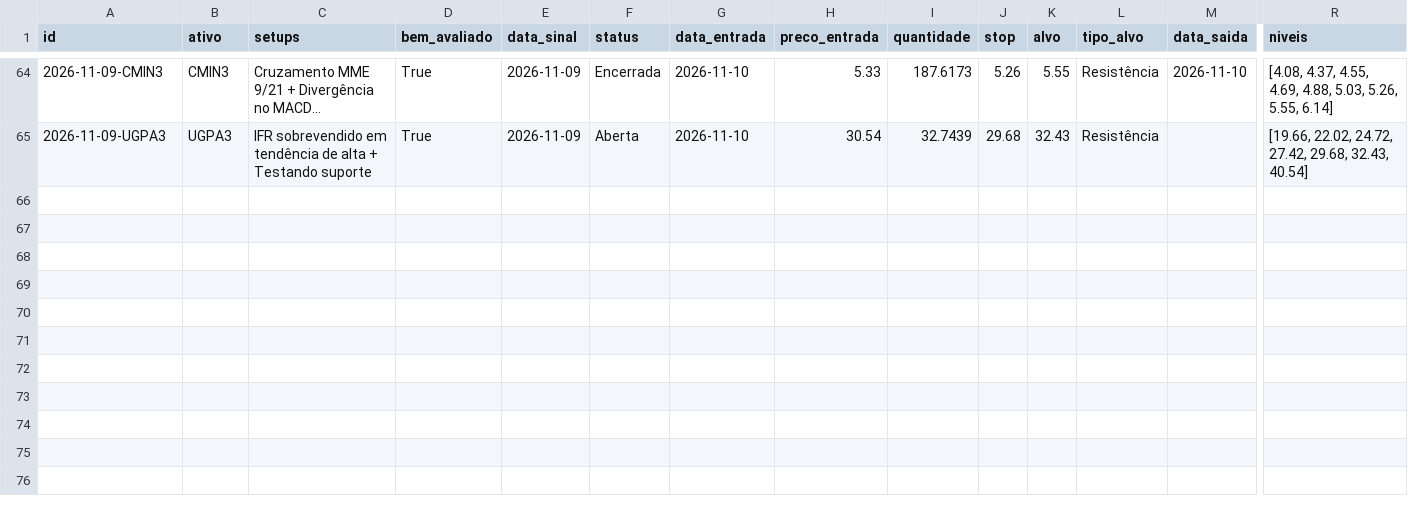
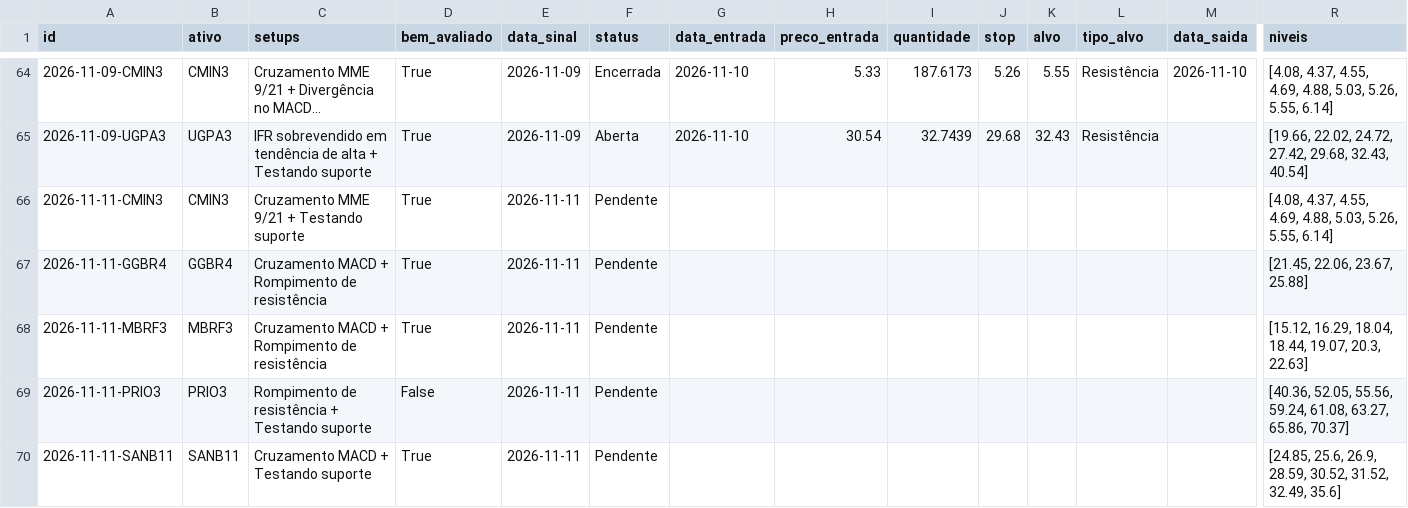
Before and after one commit to giordanybs/Painel-b3, a CSV file: carteira/operacoes.csv, drawn as a sheet; only a part is shown, gaps mark what is left out; long unchanged cells end in …; rows hold the shown columns only; the diff names each change by its address in the sheet, - before the commit and + after, or states it on an @@ line.

```diff
--- a/carteira/operacoes.csv
+++ b/carteira/operacoes.csv
+row 66: 2026-11-11-CMIN3 | CMIN3 | Cruzamento MME 9/21 + Testando suporte | True | 2026-11-11 | Pendente |  |  |  |  |  |  |  | [4.08, 4.37, 4.55, 4.69, 4.88, 5.03, 5.26, 5.55, 6.14]
+row 67: 2026-11-11-GGBR4 | GGBR4 | Cruzamento MACD + Rompimento de resistência | True | 2026-11-11 | Pendente |  |  |  |  |  |  |  | [21.45, 22.06, 23.67, 25.88]
+row 68: 2026-11-11-MBRF3 | MBRF3 | Cruzamento MACD + Rompimento de resistência | True | 2026-11-11 | Pendente |  |  |  |  |  |  |  | [15.12, 16.29, 18.04, 18.44, 19.07, 20.3, 22.63]
+row 69: 2026-11-11-PRIO3 | PRIO3 | Rompimento de resistência + Testando suporte | False | 2026-11-11 | Pendente |  |  |  |  |  |  |  | [40.36, 52.05, 55.56, 59.24, 61.08, 63.27, 65.86, 70.37]
+row 70: 2026-11-11-SANB11 | SANB11 | Cruzamento MACD + Testando suporte | True | 2026-11-11 | Pendente |  |  |  |  |  |  |  | [24.85, 25.6, 26.9, 28.59, 30.52, 31.52, 32.49, 35.6]
```
Also changed, not shown: carteira/v2/operacoes.csv, 3 other files.
